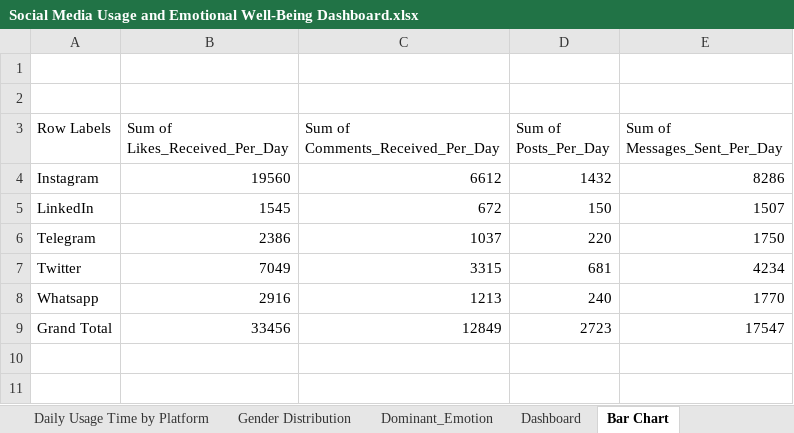
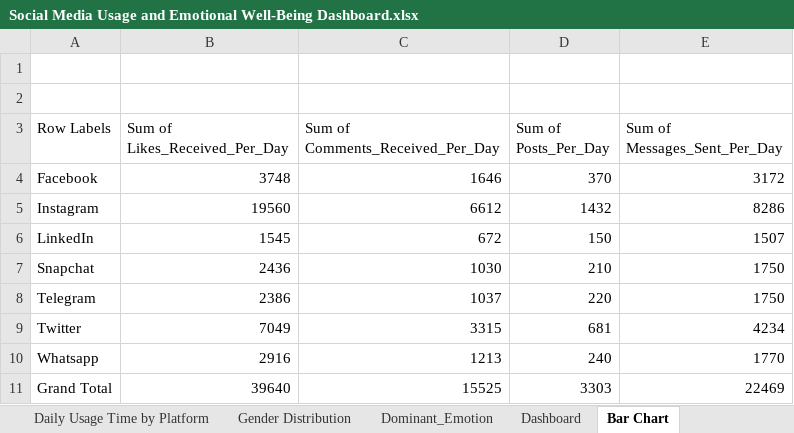
Before and after one commit to saziaa/Social-Media-Usage-and-Emotional-Wellbeing-Insights, an Excel workbook: Social Media Usage and Emotional Well-Being Dashboard.xlsx, sheet Bar Chart, drawn as a sheet; values as stored, in another font and other column widths than the file's, no borders; charts and pictures not drawn; addresses are those after the commit; the diff names each change by its address in the sheet, - before the commit and + after, or states it on an @@ line.

```diff
--- a/Social Media Usage and Emotional Well-Being Dashboard.xlsx (sheet Bar Chart)
+++ b/Social Media Usage and Emotional Well-Being Dashboard.xlsx (sheet Bar Chart)
+row 4: Facebook | 3748 | 1646 | 370 | 3172
+row 7: Snapchat | 2436 | 1030 | 210 | 1750
-B11 (Sum of Likes_Received_Per_Day): 33456
+B11 (Sum of Likes_Received_Per_Day): 39640
-C11 (Sum of Comments_Received_Per_Day): 12849
+C11 (Sum of Comments_Received_Per_Day): 15525
-D11 (Sum of Posts_Per_Day): 2723
+D11 (Sum of Posts_Per_Day): 3303
-E11 (Sum of Messages_Sent_Per_Day): 17547
+E11 (Sum of Messages_Sent_Per_Day): 22469
```
Also changed, not shown: sheet Daily Usage Time by Age, sheet Dominant_Emotion, sheet Daily Usage Time by Platform, sheet Gender Distribution, charts or pictures.
